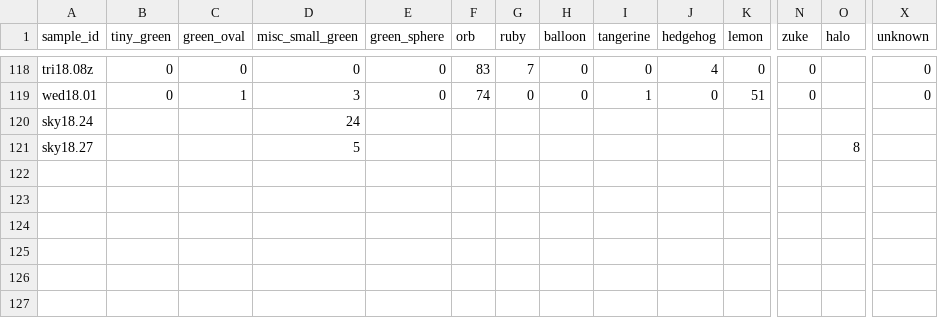
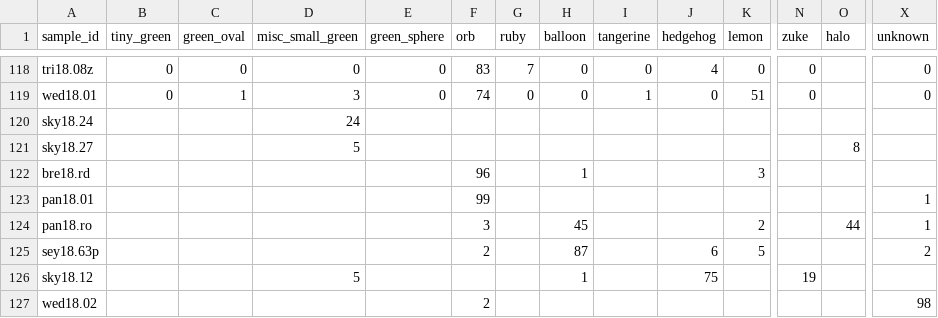
Before and after one commit to cengstro/bc_snow_algae_amplicon, a CSV file: data/01_raw/cellct_2018.csv, drawn as a sheet; only a part is shown, gaps mark what is left out; rows hold the shown columns only; the diff names each change by its address in the sheet, - before the commit and + after, or states it on an @@ line.

```diff
--- a/data/01_raw/cellct_2018.csv
+++ b/data/01_raw/cellct_2018.csv
+row 122: bre18.rd |  |  |  |  | 96 |  | 1 |  |  | 3
+row 123: pan18.01 |  |  |  |  | 99 |  |  |  |  |  |  |  | 1
+row 124: pan18.ro |  |  |  |  | 3 |  | 45 |  |  | 2 |  | 44 | 1
+row 125: sey18.63p |  |  |  |  | 2 |  | 87 |  | 6 | 5 |  |  | 2
+row 126: sky18.12 |  |  | 5 |  |  |  | 1 |  | 75 |  | 19
+row 127: wed18.02 |  |  |  |  | 2 |  |  |  |  |  |  |  | 98
```
Also changed, not shown: 1 other file.
